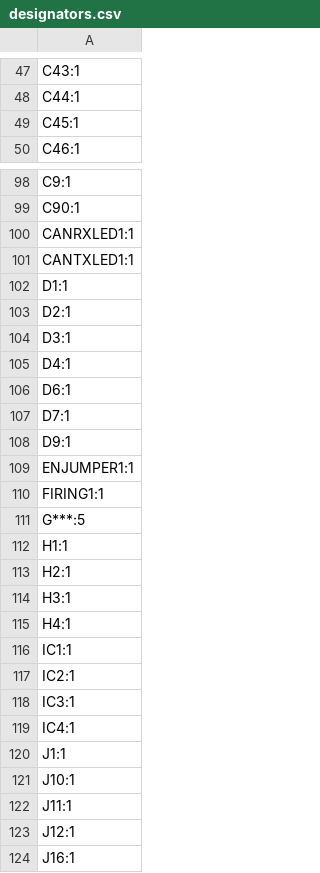
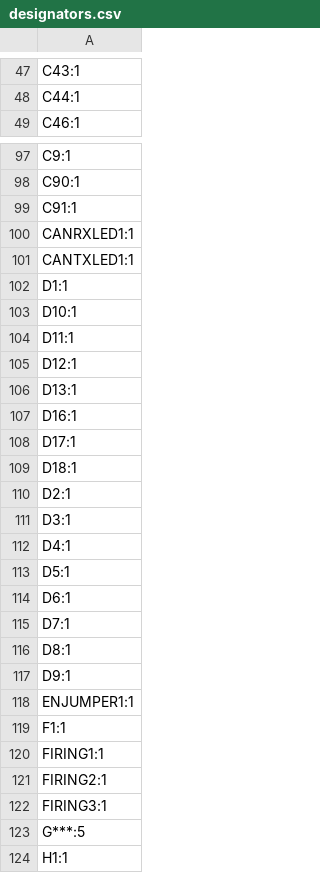
Before and after one commit to icl-rocketry/Ricardo-Stark, a CSV file: Hardware/production/designators.csv, drawn as a sheet; only a part is shown, gaps mark what is left out; the shorter side is filled out with more unchanged rows; removed rows and columns are numbered as before the commit, all else as after; the diff covers the shown part only; the diff names each change by its address in the sheet, - before the commit and + after, or states it on an @@ line.

```diff
--- a/Hardware/production/designators.csv
+++ b/Hardware/production/designators.csv
-row 49: C45:1
+row 99: C91:1
+row 103: D10:1
+row 104: D11:1
+row 105: D12:1
+row 106: D13:1
+row 107: D16:1
+row 108: D17:1
+row 109: D18:1
+row 113: D5:1
+row 116: D8:1
+row 119: F1:1
+row 121: FIRING2:1
+row 122: FIRING3:1
```
Also changed, not shown: 11 added rows and 7 removed rows elsewhere in this file, Hardware/production/bom.csv, Hardware/production/positions.csv, 25 other files.
